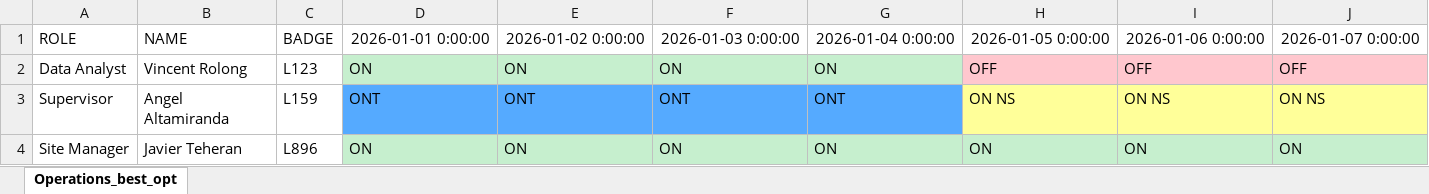
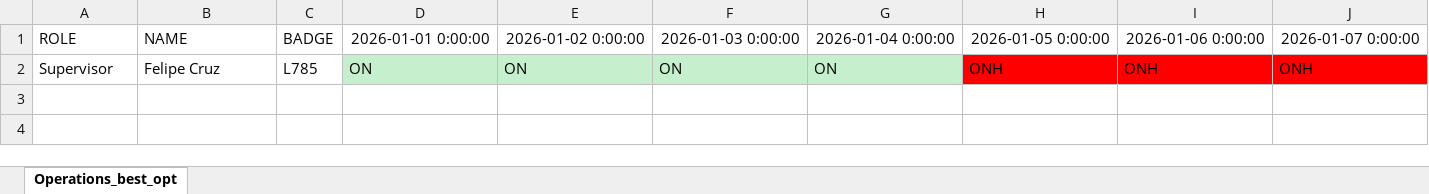
Before and after one commit to joseggch15/inboundoutbound, an Excel workbook: PlanStaffRGM.xlsx, sheet Operations_best_opt, drawn as a sheet; only a part is shown; values as stored, in another font and other column widths than the file's, no borders; removed rows and columns are numbered as before the commit, all else as after; rows hold the shown columns only; the diff names each change by its address in the sheet, - before the commit and + after, or states it on an @@ line.

```diff
--- a/PlanStaffRGM.xlsx (sheet Operations_best_opt)
+++ b/PlanStaffRGM.xlsx (sheet Operations_best_opt)
-row 2: Data Analyst | Vincent Rolong | L123 | ON | ON | ON | ON | OFF | OFF | OFF
-row 3: Supervisor | Angel Altamiranda | L159 | ONT | ONT | ONT | ONT | ON NS | ON NS | ON NS
-row 4: Site Manager | Javier Teheran | L896 | ON | ON | ON | ON | ON | ON | ON
+row 2: Supervisor | Felipe Cruz | L785 | ON | ON | ON | ON | ONH | ONH | ONH
```
Also changed, not shown: PlanStaffNewmont.xlsx, 5 other files.
